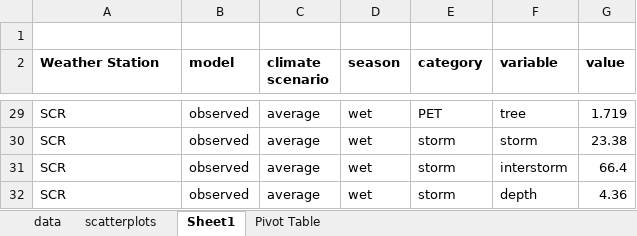
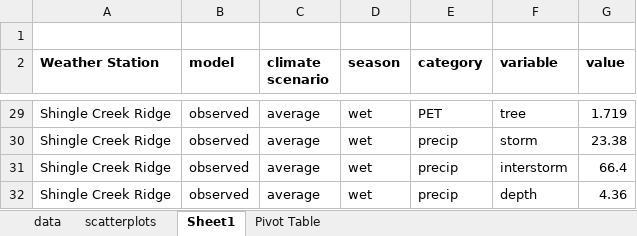
Before and after one commit to lgelb/PrecipitationStatisticsCode, an Excel workbook: ClimateStatsforDCEW.xlsx, sheet Sheet1, drawn as a sheet; only a part is shown, gaps mark what is left out; values as stored, in another font and other column widths than the file's, no borders; the diff covers the shown part only; the diff names each change by its address in the sheet, - before the commit and + after, or states it on an @@ line.

```diff
--- a/ClimateStatsforDCEW.xlsx (sheet Sheet1)
+++ b/ClimateStatsforDCEW.xlsx (sheet Sheet1)
-A29:A32 (Weather Station): SCR
+A29:A32 (Weather Station): Shingle Creek Ridge
-E30:E32 (category): storm
+E30:E32 (category): precip
```
Also changed, not shown: other rows of this sheet, sheet Pivot Table, charts or pictures, 5 other files.
